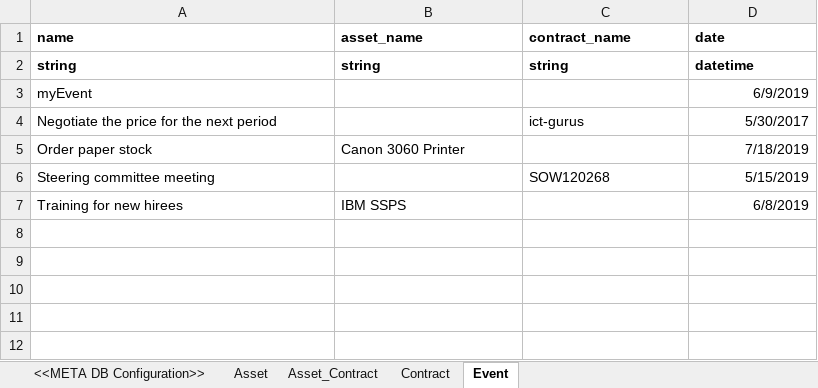
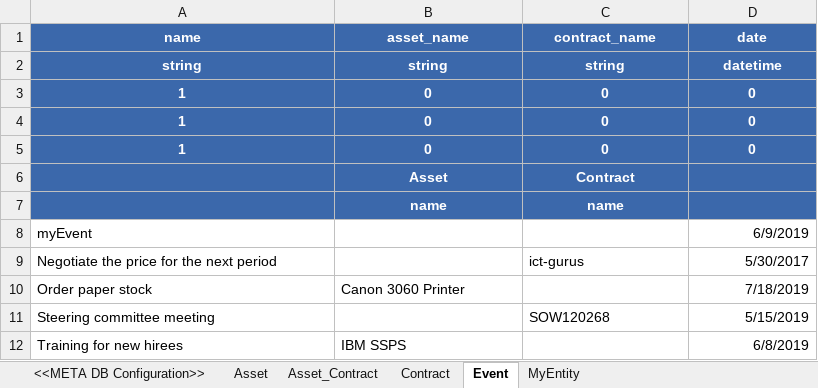
Before and after one commit to l-korous/meta, an Excel workbook: testing/assets/meta-excel.xlsm, sheet Event, drawn as a sheet; values as stored, in another font and other column widths than the file's, no borders; the diff names each change by its address in the sheet, - before the commit and + after, or states it on an @@ line.

```diff
--- a/testing/assets/meta-excel.xlsm (sheet Event)
+++ b/testing/assets/meta-excel.xlsm (sheet Event)
+sheet tab: MyEntity
@@ A1:D2 fill: none → #3B68AB, text colour: black → #FFFFFF, alignment: left → center @@
+row 3: 1 | 0 | 0 | 0
+row 4: 1 | 0 | 0 | 0
+row 5: 1 | 0 | 0 | 0
+row 6:  | Asset | Contract
+row 7:  | name | name
```
Also changed, not shown: sheet Contract, sheet Asset, sheet Asset_Contract, sheet <<META DB Configuration>>, 16 other files.
